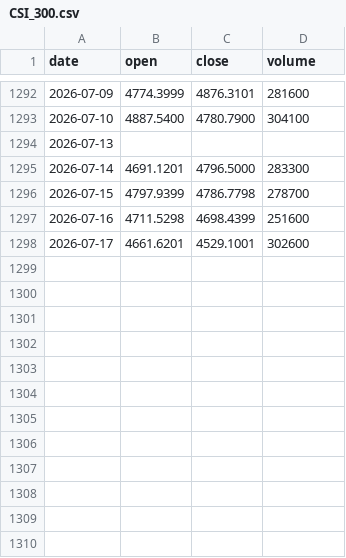
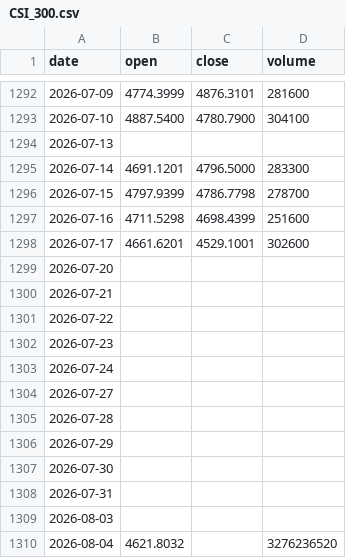
Before and after one commit to tzjtan/historical-stock-data, a CSV file: data/CSI_300.csv, drawn as a sheet; only a part is shown, gaps mark what is left out; the diff names each change by its address in the sheet, - before the commit and + after, or states it on an @@ line.

Commit message:
Update data — 2026-08-06 (14 files)

```diff
--- a/data/CSI_300.csv
+++ b/data/CSI_300.csv
+row 1299: 2026-07-20
+row 1300: 2026-07-21
+row 1301: 2026-07-22
+row 1302: 2026-07-23
+row 1303: 2026-07-24
+row 1304: 2026-07-27
+row 1305: 2026-07-28
+row 1306: 2026-07-29
+row 1307: 2026-07-30
+row 1308: 2026-07-31
+row 1309: 2026-08-03
+row 1310: 2026-08-04 | 4621.8032 |  | 3276236520
```
Also changed, not shown: data/DOW.csv, data/FTSE_100.csv, 11 other files.
